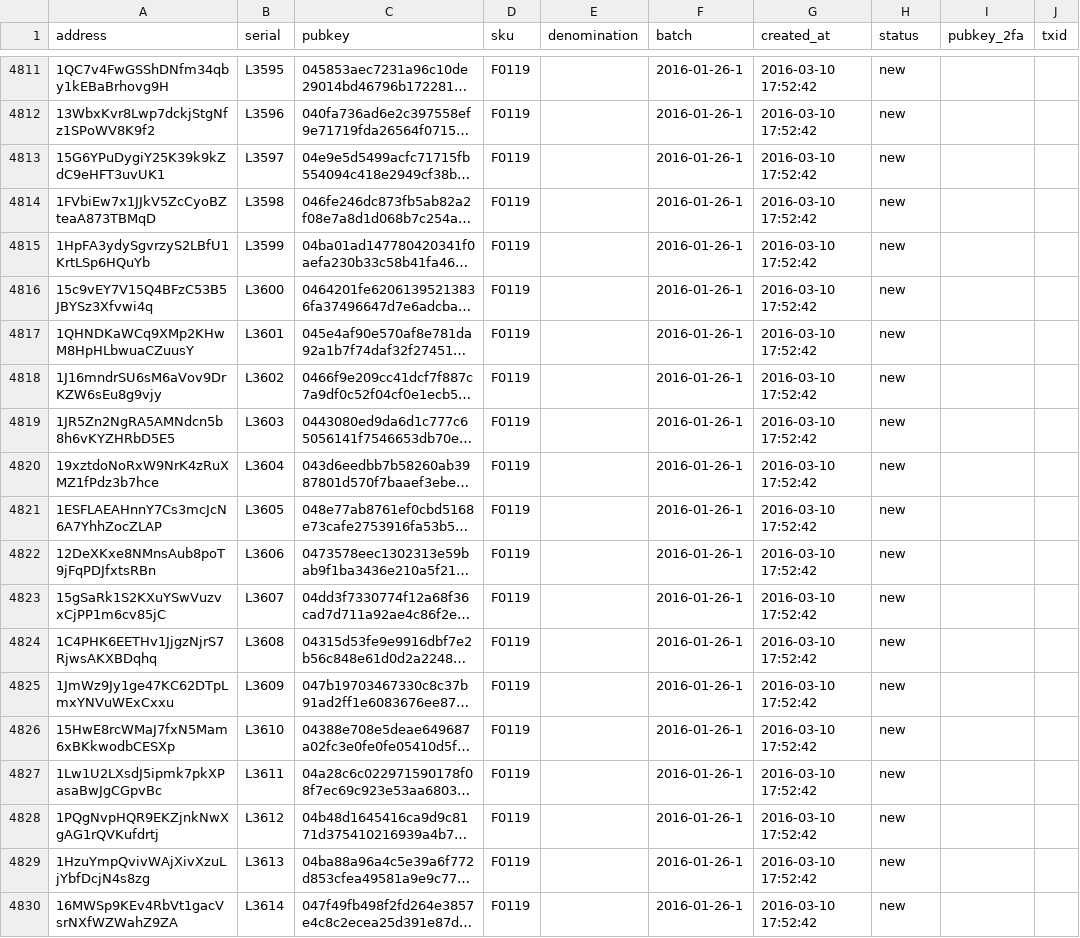
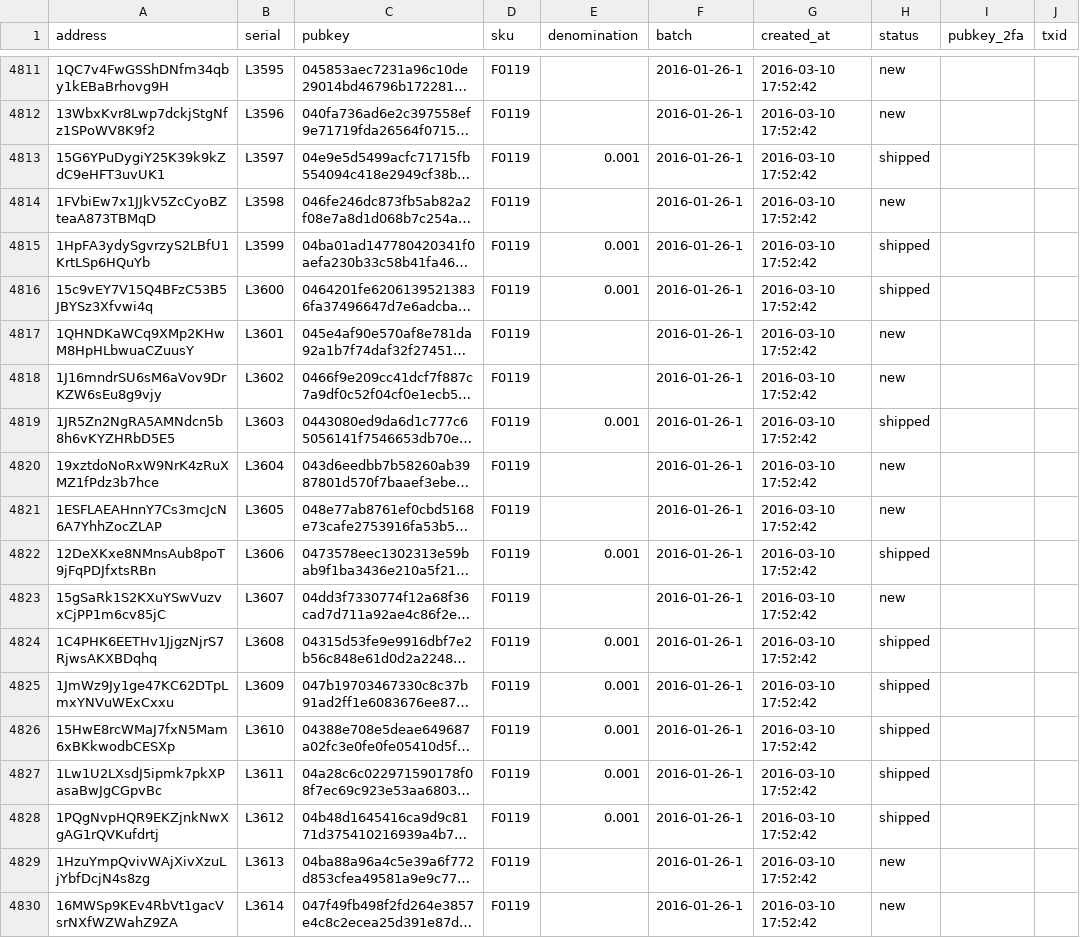
Before and after one commit to prasos/denarium-database, a TSV file: coin.tsv, drawn as a sheet; only a part is shown, gaps mark what is left out; long unchanged cells end in …; the diff covers the shown part only; the diff names each change by its address in the sheet, - before the commit and + after, or states it on an @@ line.

Commit message:
Daily coin status update

```diff
--- a/coin.tsv
+++ b/coin.tsv
-E4813 (denomination): (empty)
+E4813 (denomination): 0.001
-H4813 (status): new
+H4813 (status): shipped
-E4815:E4816 (denomination): (empty)
+E4815:E4816 (denomination): 0.001
-H4815:H4816 (status): new
+H4815:H4816 (status): shipped
-E4819 (denomination): (empty)
+E4819 (denomination): 0.001
-H4819 (status): new
+H4819 (status): shipped
-E4822 (denomination): (empty)
+E4822 (denomination): 0.001
-H4822 (status): new
+H4822 (status): shipped
-E4824:E4828 (denomination): (empty)
+E4824:E4828 (denomination): 0.001
-H4824:H4828 (status): new
+H4824:H4828 (status): shipped
```
Also changed, not shown: 22 edited cells elsewhere in this file, 1 other file.
